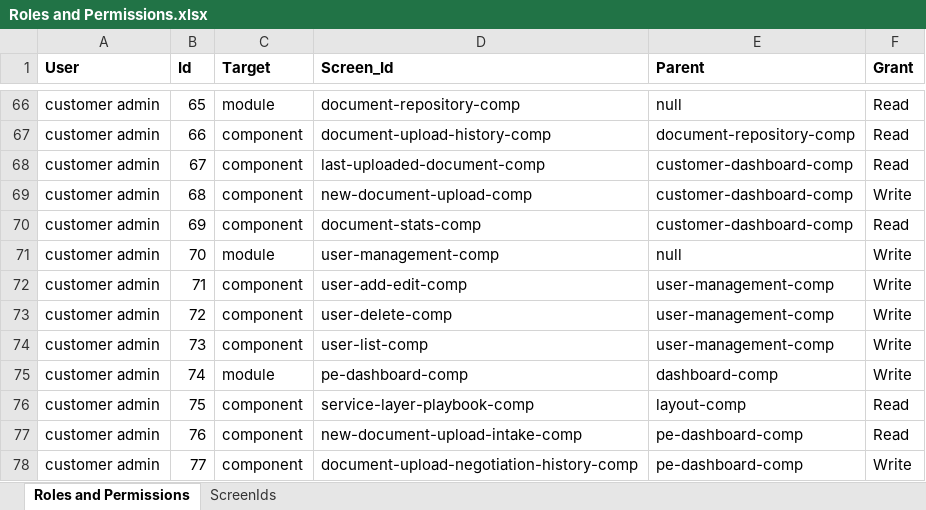
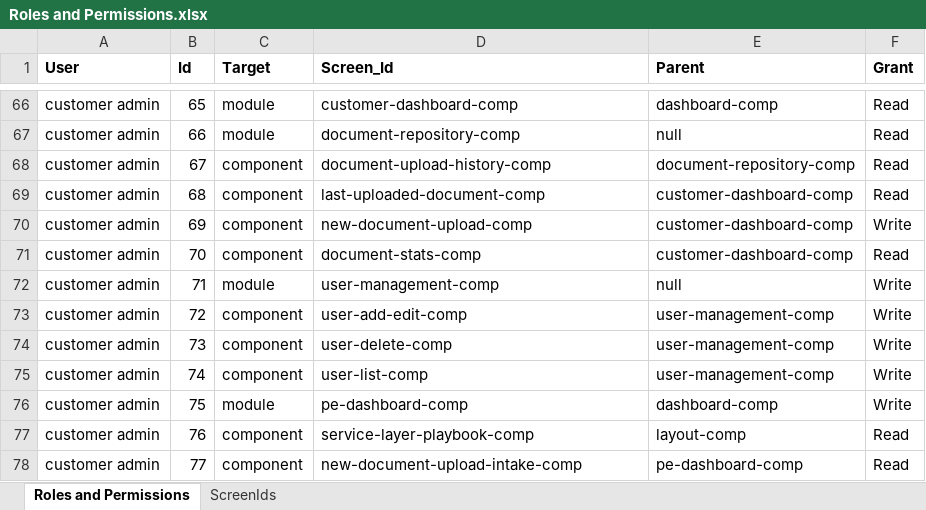
Before and after one commit to bejaz-lc/roles-permissions, an Excel workbook: Roles and Permissions.xlsx, sheet Roles and Permissions, drawn as a sheet; only a part is shown, gaps mark what is left out; values as stored, in another font and other column widths than the file's, no borders; conditional formats not drawn; the diff covers the shown part only; the diff names each change by its address in the sheet, - before the commit and + after, or states it on an @@ line.

Commit message:
Updated permissions for Intake Form.

```diff
--- a/Roles and Permissions.xlsx (sheet Roles and Permissions)
+++ b/Roles and Permissions.xlsx (sheet Roles and Permissions)
-D66 (Screen_Id): document-repository-comp
+D66 (Screen_Id): customer-dashboard-comp
-E66 (Parent): null
+E66 (Parent): dashboard-comp
-C67 (Target): component
+C67 (Target): module
-D67 (Screen_Id): document-upload-history-comp
+D67 (Screen_Id): document-repository-comp
-E67 (Parent): document-repository-comp
+E67 (Parent): null
-D68 (Screen_Id): last-uploaded-document-comp
+D68 (Screen_Id): document-upload-history-comp
-E68 (Parent): customer-dashboard-comp
+E68 (Parent): document-repository-comp
-D69 (Screen_Id): new-document-upload-comp
+D69 (Screen_Id): last-uploaded-document-comp
-F69 (Grant): Write
+F69 (Grant): Read
-D70 (Screen_Id): document-stats-comp
+D70 (Screen_Id): new-document-upload-comp
-F70 (Grant): Read
+F70 (Grant): Write
-C71 (Target): module
+C71 (Target): component
-D71 (Screen_Id): user-management-comp
+D71 (Screen_Id): document-stats-comp
-E71 (Parent): null
+E71 (Parent): customer-dashboard-comp
-F71 (Grant): Write
+F71 (Grant): Read
-C72 (Target): component
+C72 (Target): module
-D72 (Screen_Id): user-add-edit-comp
+D72 (Screen_Id): user-management-comp
-E72 (Parent): user-management-comp
+E72 (Parent): null
-D73 (Screen_Id): user-delete-comp
+D73 (Screen_Id): user-add-edit-comp
-D74 (Screen_Id): user-list-comp
+D74 (Screen_Id): user-delete-comp
-C75 (Target): module
+C75 (Target): component
-D75 (Screen_Id): pe-dashboard-comp
+D75 (Screen_Id): user-list-comp
-E75 (Parent): dashboard-comp
+E75 (Parent): user-management-comp
-C76 (Target): component
+C76 (Target): module
-D76 (Screen_Id): service-layer-playbook-comp
+D76 (Screen_Id): pe-dashboard-comp
-E76 (Parent): layout-comp
+E76 (Parent): dashboard-comp
-F76 (Grant): Read
+F76 (Grant): Write
-D77 (Screen_Id): new-document-upload-intake-comp
+D77 (Screen_Id): service-layer-playbook-comp
-E77 (Parent): pe-dashboard-comp
+E77 (Parent): layout-comp
-D78 (Screen_Id): document-upload-negotiation-history-comp
+D78 (Screen_Id): new-document-upload-intake-comp
-F78 (Grant): Write
+F78 (Grant): Read
```
Also changed, not shown: 2 added rows, 239 edited cells and cell formats elsewhere in this sheet, 1 other file.
